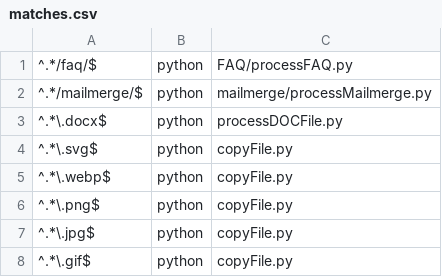
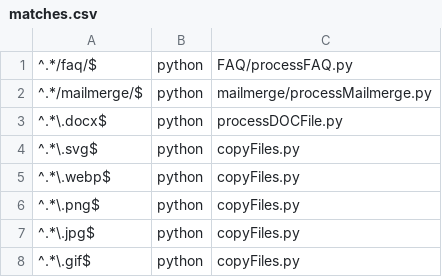
Before and after one commit to dhicks6345789/office-to-markdown, a CSV file: matches.csv, drawn as a sheet.

Commit message:
Update matches.csv

```diff
--- a/matches.csv
+++ b/matches.csv
@@ -3,6 +3,6 @@
 ^.*\.docx$,python,processDOCFile.py
-^.*\.svg$,python,copyFile.py
-^.*\.webp$,python,copyFile.py
-^.*\.png$,python,copyFile.py
-^.*\.jpg$,python,copyFile.py
-^.*\.gif$,python,copyFile.py
+^.*\.svg$,python,copyFiles.py
+^.*\.webp$,python,copyFiles.py
+^.*\.png$,python,copyFiles.py
+^.*\.jpg$,python,copyFiles.py
+^.*\.gif$,python,copyFiles.py
```
